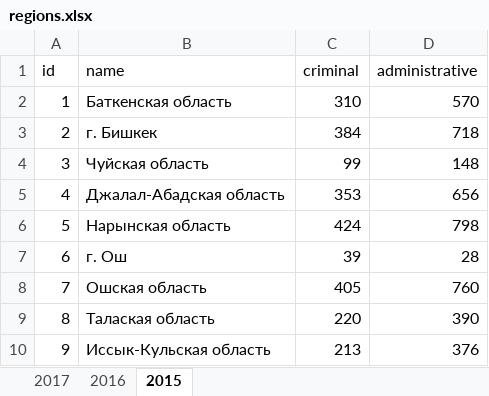
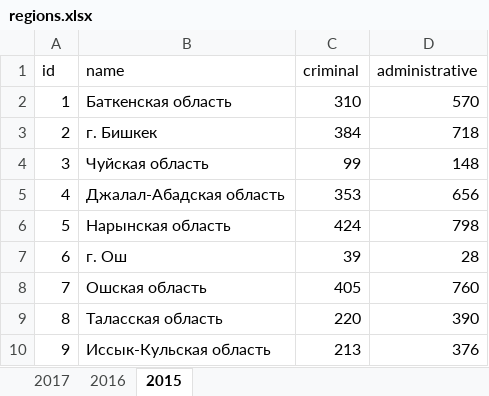
Before and after one commit to jasonaddie/Court-Map, an Excel workbook: data/regions.xlsx, sheet 2015, drawn as a sheet; values as stored, in another font and other column widths than the file's, no borders; the diff names each change by its address in the sheet, - before the commit and + after, or states it on an @@ line.

```diff
--- a/data/regions.xlsx (sheet 2015)
+++ b/data/regions.xlsx (sheet 2015)
-B9 (name): Талаская область
+B9 (name): Таласская область
```
Also changed, not shown: sheet 2016, sheet 2017, data/country.xlsx, data/districts.xlsx, 2 other files.
